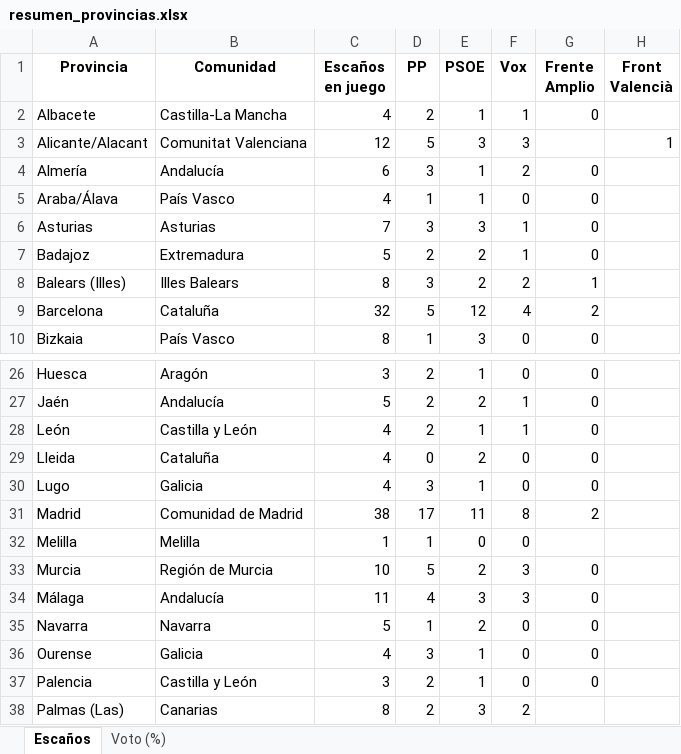
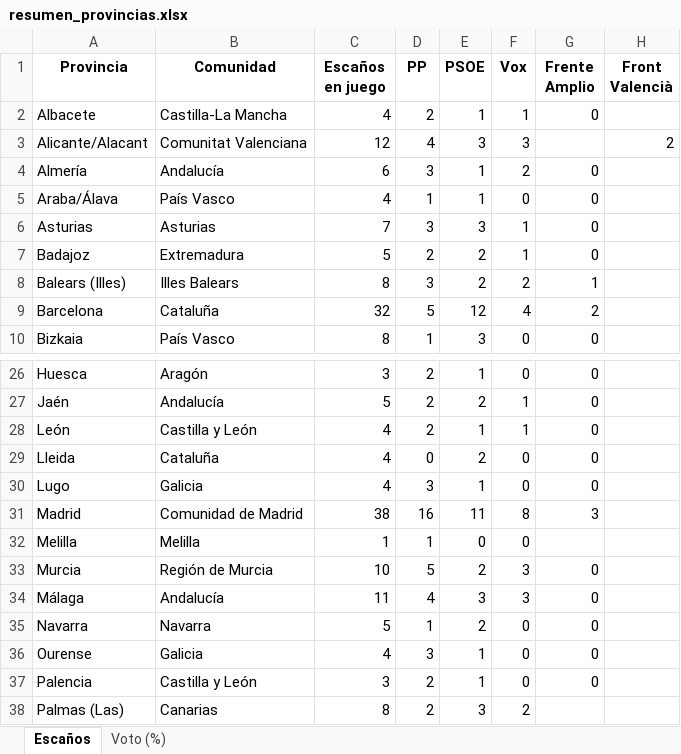
Before and after one commit to fermanpre/pondera, an Excel workbook: Web/sitio/resumen_provincias.xlsx, sheet Escaños, drawn as a sheet; only a part is shown, gaps mark what is left out; values as stored, in another font and other column widths than the file's, no borders; the diff names each change by its address in the sheet, - before the commit and + after, or states it on an @@ line.

```diff
--- a/Web/sitio/resumen_provincias.xlsx (sheet Escaños)
+++ b/Web/sitio/resumen_provincias.xlsx (sheet Escaños)
-D3 (PP): 5
+D3 (PP): 4
-H3 (Front Valencià): 1
+H3 (Front Valencià): 2
-D31 (PP): 17
+D31 (PP): 16
-G31 (Frente Amplio): 2
+G31 (Frente Amplio): 3
```
Also changed, not shown: sheet Voto (%), 30 other files.
